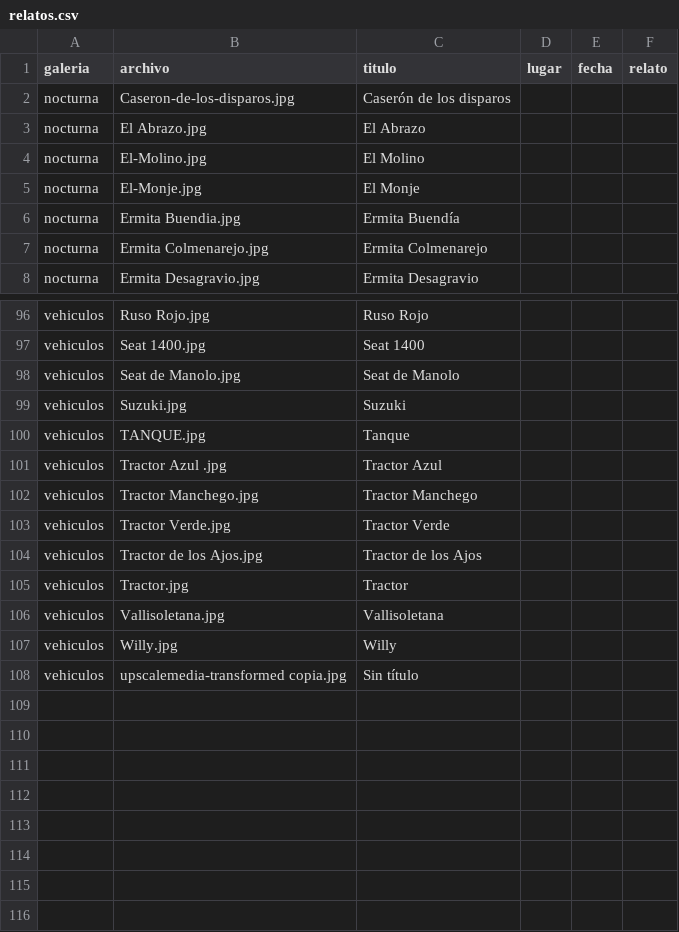
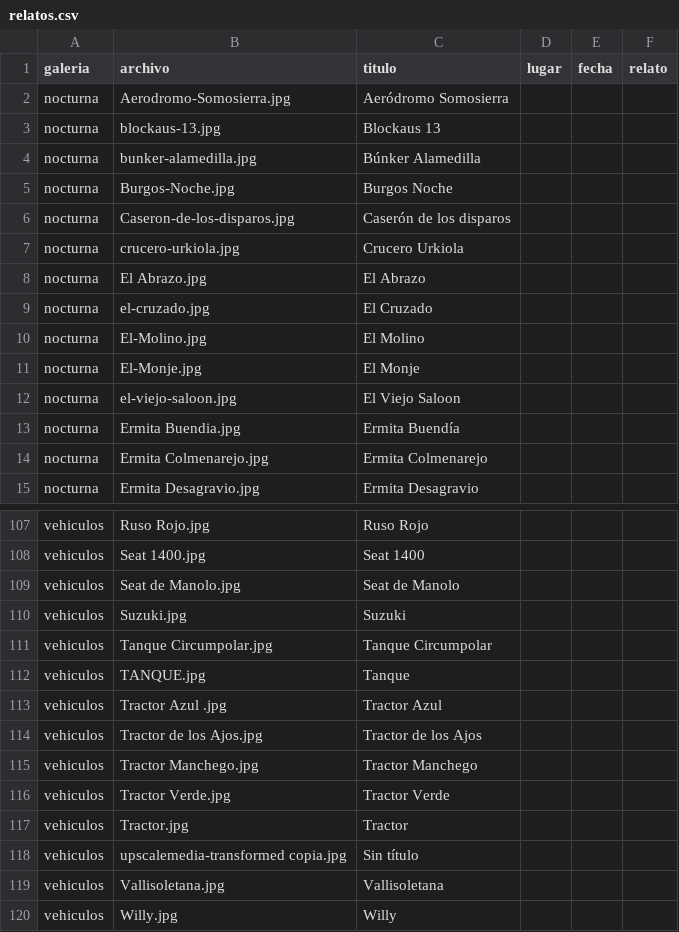
Before and after one commit to tinocomartin/tinocomartin.github.io, a CSV file: relatos.csv, drawn as a sheet; only a part is shown, gaps mark what is left out; the diff covers the shown part only.

```diff
--- a/relatos.csv
+++ b/relatos.csv
@@ -1,6 +1,13 @@
 galeria,archivo,titulo,lugar,fecha,relato
+nocturna,Aerodromo-Somosierra.jpg,Aeródromo Somosierra,,,
+nocturna,blockaus-13.jpg,Blockaus 13,,,
+nocturna,bunker-alamedilla.jpg,Búnker Alamedilla,,,
+nocturna,Burgos-Noche.jpg,Burgos Noche,,,
 nocturna,Caseron-de-los-disparos.jpg,Caserón de los disparos,,,
+nocturna,crucero-urkiola.jpg,Crucero Urkiola,,,
 nocturna,El Abrazo.jpg,El Abrazo,,,
+nocturna,el-cruzado.jpg,El Cruzado,,,
 nocturna,El-Molino.jpg,El Molino,,,
 nocturna,El-Monje.jpg,El Monje,,,
+nocturna,el-viejo-saloon.jpg,El Viejo Saloon,,,
 nocturna,Ermita Buendia.jpg,Ermita Buendía,,,
@@ -99,10 +110,11 @@ vehiculos,Seat de Manolo.jpg,Seat de Manolo,,,
 vehiculos,Suzuki.jpg,Suzuki,,,
+vehiculos,Tanque Circumpolar.jpg,Tanque Circumpolar,,,
 vehiculos,TANQUE.jpg,Tanque,,,
 vehiculos,Tractor Azul .jpg,Tractor Azul,,,
+vehiculos,Tractor de los Ajos.jpg,Tractor de los Ajos,,,
 vehiculos,Tractor Manchego.jpg,Tractor Manchego,,,
 vehiculos,Tractor Verde.jpg,Tractor Verde,,,
-vehiculos,Tractor de los Ajos.jpg,Tractor de los Ajos,,,
 vehiculos,Tractor.jpg,Tractor,,,
+vehiculos,upscalemedia-transformed copia.jpg,Sin título,,,
 vehiculos,Vallisoletana.jpg,Vallisoletana,,,
 vehiculos,Willy.jpg,Willy,,,
-vehiculos,upscalemedia-transformed copia.jpg,Sin título,,,
```
Also changed, not shown: 4 added rows and 6 moved rows elsewhere in this file, 27 other files.
